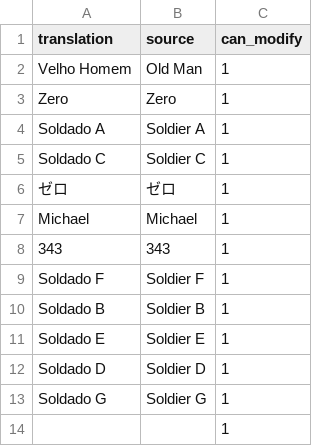
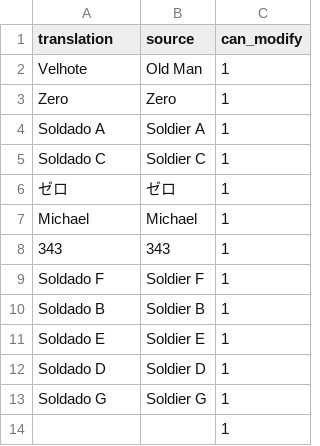
Before and after one commit to Arekushi/drakengard-3-pt-br-translation, a CSV file: texts/translation/M_0010_Name.csv, drawn as a sheet.

```diff
--- a/texts/translation/M_0010_Name.csv
+++ b/texts/translation/M_0010_Name.csv
@@ -1,3 +1,3 @@
 "translation","source","can_modify"
-"Velho Homem","Old Man","1"
+"Velhote","Old Man","1"
 "Zero","Zero","1"
```
Also changed, not shown: texts/translation/M_0010.csv.
